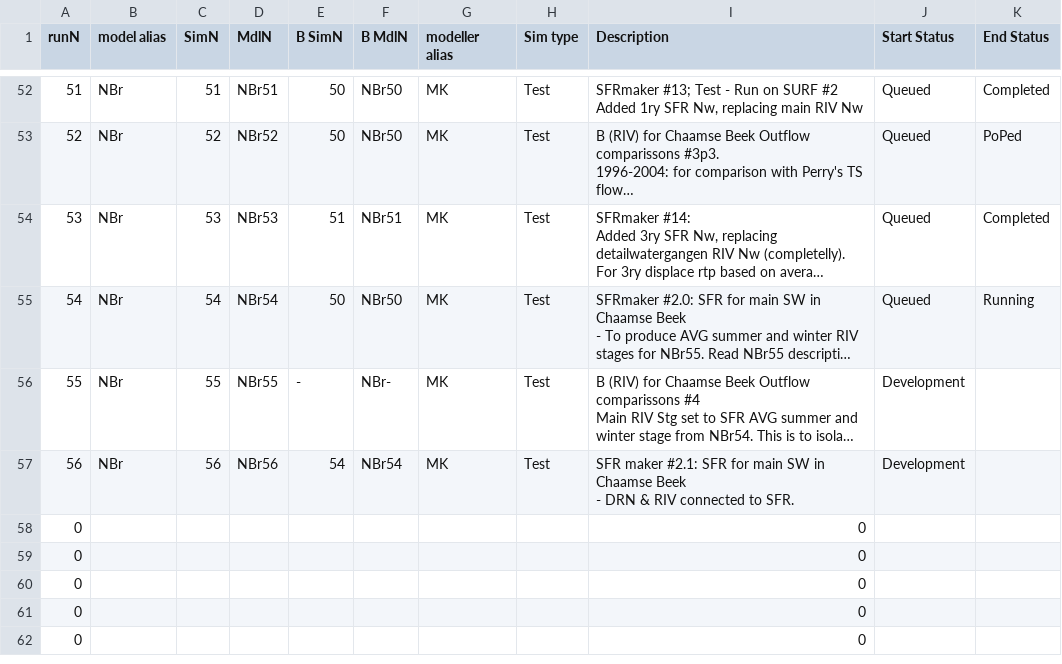
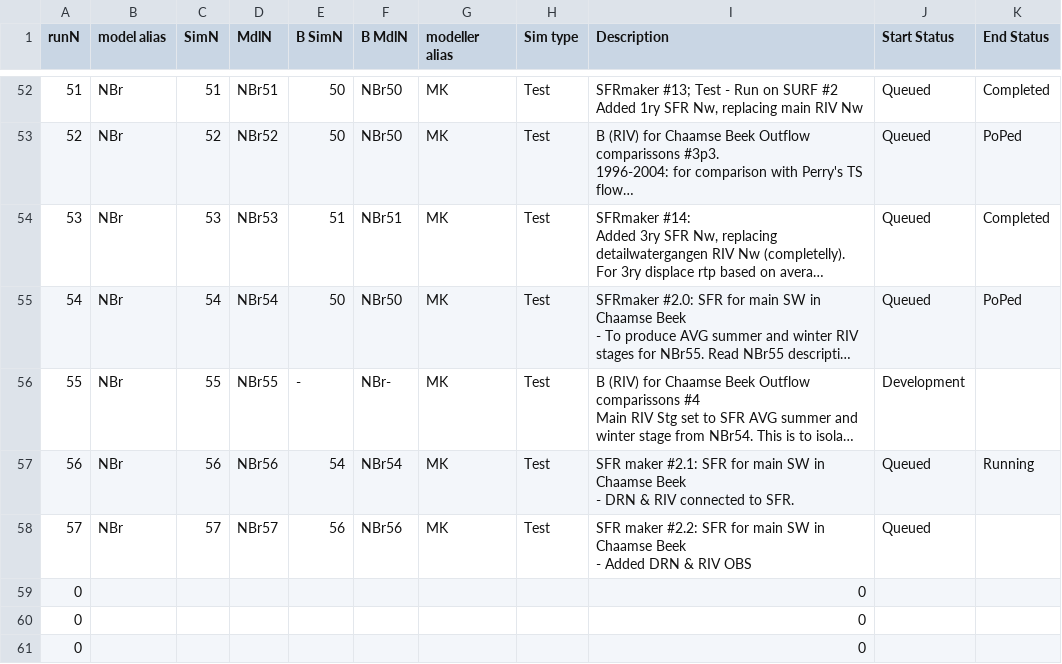
Before and after one commit to Ydrolog/WS_Mdl, a CSV file: Mng/log_Cfg.csv, drawn as a sheet; only a part is shown, gaps mark what is left out; the shorter side is filled out with more unchanged rows; long unchanged cells end in …; removed rows and columns are numbered as before the commit, all else as after; ↵ is a line break in a cell; the diff names each change by its address in the sheet, - before the commit and + after, or states it on an @@ line.

```diff
--- a/Mng/log_Cfg.csv
+++ b/Mng/log_Cfg.csv
-K55 (End Status): Running
+K55 (End Status): PoPed
-J57 (Start Status): Development
+J57 (Start Status): Queued
-K57 (End Status): (empty)
+K57 (End Status): Running
-row 58: 0 |  |  |  |  |  |  |  | 0
+row 58: 57 | NBr | 57 | NBr57 | 56 | NBr56 | MK | Test | SFR maker #2.2: SFR for main SW in Chaamse Beek ↵ - Added DRN & RIV OBS | Queued
```
Also changed, not shown: Mng/log_Out.csv, 7 other files.
